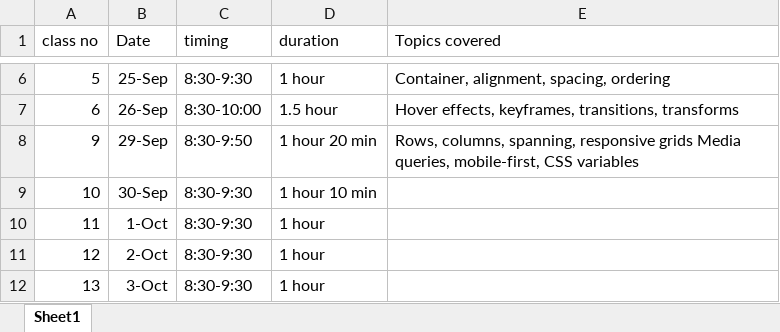
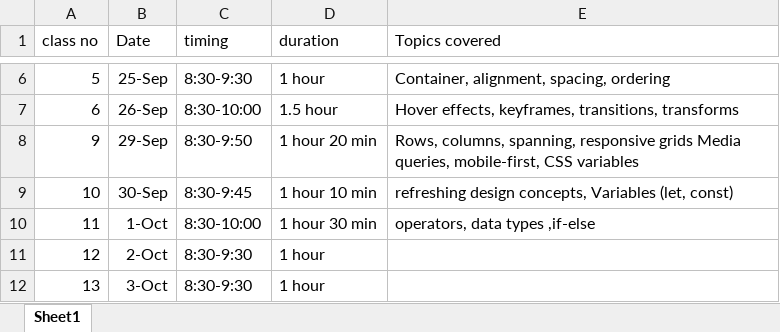
Before and after one commit to ankur-upflairs/sheron-training-material, an Excel workbook: classes-data.xlsx, sheet Sheet1, drawn as a sheet; only a part is shown, gaps mark what is left out; values as stored, in another font and other column widths than the file's, no borders; the diff names each change by its address in the sheet, - before the commit and + after, or states it on an @@ line.

Commit message:
code pushed

```diff
--- a/classes-data.xlsx (sheet Sheet1)
+++ b/classes-data.xlsx (sheet Sheet1)
-C9 (timing): 8:30-9:30
+C9 (timing): 8:30-9:45
-E9 (Topics covered): (empty)
+E9 (Topics covered): refreshing design concepts, Variables (let, const)
-C10 (timing): 8:30-9:30
+C10 (timing): 8:30-10:00
-D10 (duration): 1 hour
+D10 (duration): 1 hour 30 min
-E10 (Topics covered): (empty)
+E10 (Topics covered): operators, data types ,if-else
```
